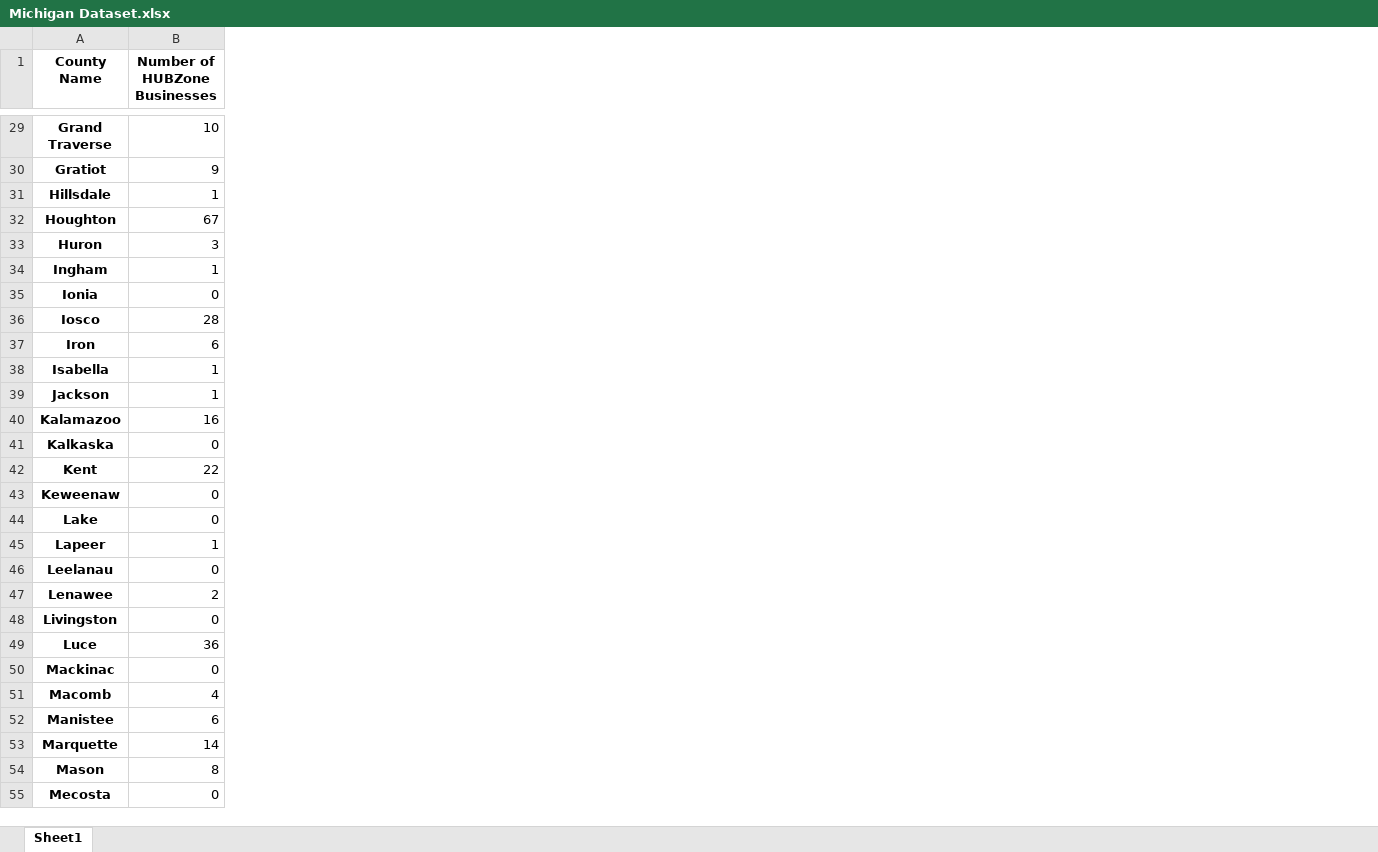
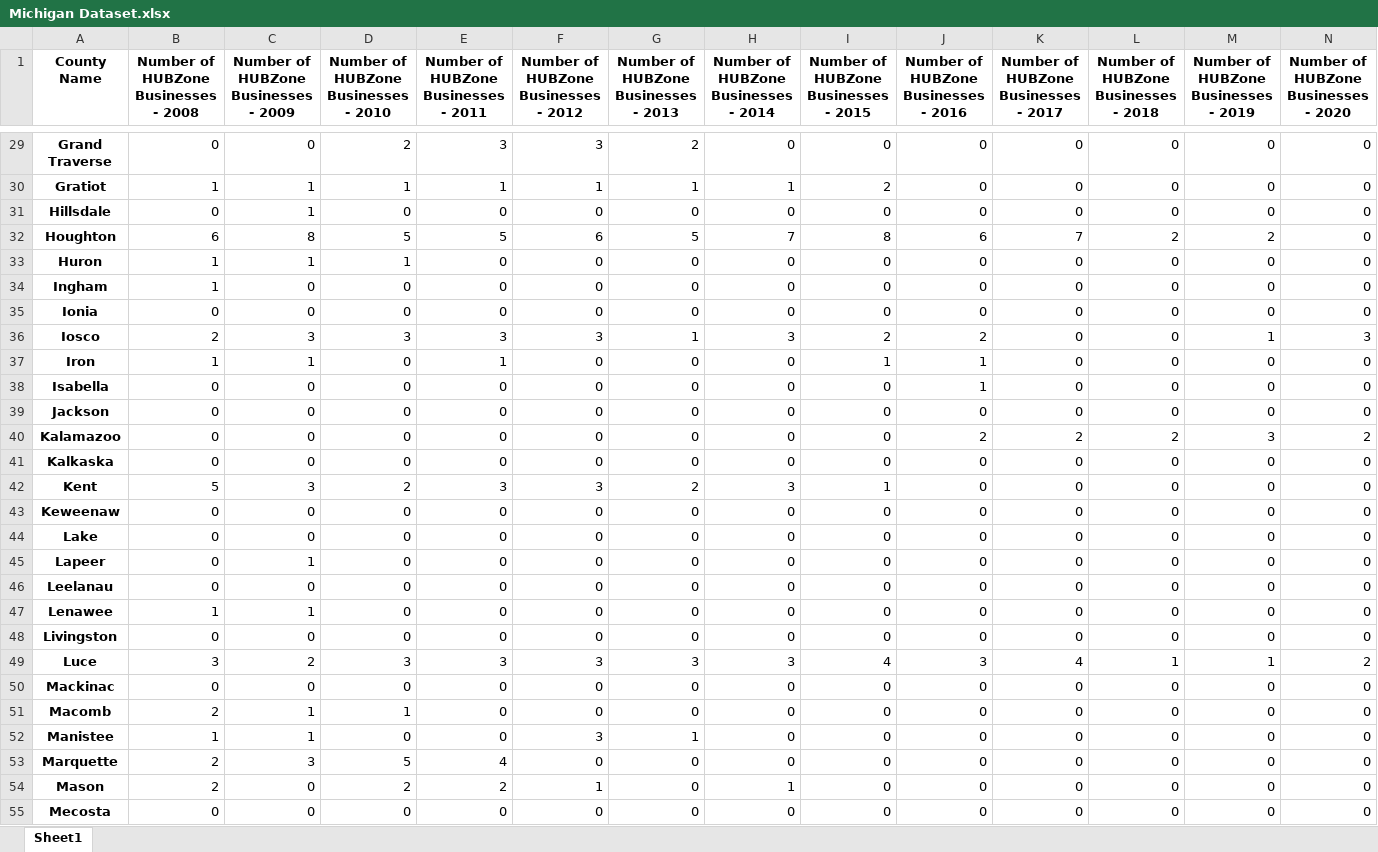
Before and after one commit to mjresch19/MI-HUBZones, an Excel workbook: Michigan Dataset.xlsx, sheet Sheet1, drawn as a sheet; only a part is shown, gaps mark what is left out; values as stored, in another font and other column widths than the file's, no borders; the diff covers the shown part only; the diff names each change by its address in the sheet, - before the commit and + after, or states it on an @@ line.

Commit message:
Split cumulative number of HUBZone Businesses to Each Year

```diff
--- a/Michigan Dataset.xlsx (sheet Sheet1)
+++ b/Michigan Dataset.xlsx (sheet Sheet1)
+column C, row 1: Number of HUBZone Businesses - 2009; rows 29-55: 0 | 1 | 1 | 8 | 1 | 0 | 0 | 3 | 1 | 0 | 0 | 0 | 0 | 3 | 0 | 0 | 1 | 0 | 1 | 0 | 2 | 0 | 1 | 1 | 3 | 0 | 0
+column D, row 1: Number of HUBZone Businesses - 2010; rows 29-55: 2 | 1 | 0 | 5 | 1 | 0 | 0 | 3 | 0 | 0 | 0 | 0 | 0 | 2 | 0 | 0 | 0 | 0 | 0 | 0 | 3 | 0 | 1 | 0 | 5 | 2 | 0
+column E, row 1: Number of HUBZone Businesses - 2011; rows 29-55: 3 | 1 | 0 | 5 | 0 | 0 | 0 | 3 | 1 | 0 | 0 | 0 | 0 | 3 | 0 | 0 | 0 | 0 | 0 | 0 | 3 | 0 | 0 | 0 | 4 | 2 | 0
+column F, row 1: Number of HUBZone Businesses - 2012; rows 29-55: 3 | 1 | 0 | 6 | 0 | 0 | 0 | 3 | 0 | 0 | 0 | 0 | 0 | 3 | 0 | 0 | 0 | 0 | 0 | 0 | 3 | 0 | 0 | 3 | 0 | 1 | 0
+column G, row 1: Number of HUBZone Businesses - 2013; rows 29-55: 2 | 1 | 0 | 5 | 0 | 0 | 0 | 1 | 0 | 0 | 0 | 0 | 0 | 2 | 0 | 0 | 0 | 0 | 0 | 0 | 3 | 0 | 0 | 1 | 0 | 0 | 0
+column H, row 1: Number of HUBZone Businesses - 2014; rows 29-55: 0 | 1 | 0 | 7 | 0 | 0 | 0 | 3 | 0 | 0 | 0 | 0 | 0 | 3 | 0 | 0 | 0 | 0 | 0 | 0 | 3 | 0 | 0 | 0 | 0 | 1 | 0
+column I, row 1: Number of HUBZone Businesses - 2015; rows 29-55: 0 | 2 | 0 | 8 | 0 | 0 | 0 | 2 | 1 | 0 | 0 | 0 | 0 | 1 | 0 | 0 | 0 | 0 | 0 | 0 | 4 | 0 | 0 | 0 | 0 | 0 | 0
+column J, row 1: Number of HUBZone Businesses - 2016; rows 29-55: 0 | 0 | 0 | 6 | 0 | 0 | 0 | 2 | 1 | 1 | 0 | 2 | 0 | 0 | 0 | 0 | 0 | 0 | 0 | 0 | 3 | 0 | 0 | 0 | 0 | 0 | 0
+column K, row 1: Number of HUBZone Businesses - 2017; rows 29-55: 0 | 0 | 0 | 7 | 0 | 0 | 0 | 0 | 0 | 0 | 0 | 2 | 0 | 0 | 0 | 0 | 0 | 0 | 0 | 0 | 4 | 0 | 0 | 0 | 0 | 0 | 0
+column L, row 1: Number of HUBZone Businesses - 2018; rows 29-55: 0 | 0 | 0 | 2 | 0 | 0 | 0 | 0 | 0 | 0 | 0 | 2 | 0 | 0 | 0 | 0 | 0 | 0 | 0 | 0 | 1 | 0 | 0 | 0 | 0 | 0 | 0
+column M, row 1: Number of HUBZone Businesses - 2019; rows 29-55: 0 | 0 | 0 | 2 | 0 | 0 | 0 | 1 | 0 | 0 | 0 | 3 | 0 | 0 | 0 | 0 | 0 | 0 | 0 | 0 | 1 | 0 | 0 | 0 | 0 | 0 | 0
+column N, row 1: Number of HUBZone Businesses - 2020; rows 29-55: 0 | 0 | 0 | 0 | 0 | 0 | 0 | 3 | 0 | 0 | 0 | 2 | 0 | 0 | 0 | 0 | 0 | 0 | 0 | 0 | 2 | 0 | 0 | 0 | 0 | 0 | 0
-B1: Number of HUBZone Businesses
+B1: Number of HUBZone Businesses - 2008
-B29: 10
+B29: 0
-B30: 9
+B30: 1
-B31: 1
+B31: 0
-B32: 67
+B32: 6
-B33: 3
+B33: 1
-B36: 28
+B36: 2
-B37: 6
+B37: 1
-B38:B39: 1
+B38:B39: 0
-B40: 16
+B40: 0
-B42: 22
+B42: 5
-B45: 1
+B45: 0
-B47: 2
+B47: 1
-B49: 36
+B49: 3
-B51: 4
+B51: 2
-B52: 6
+B52: 1
-B53: 14
+B53: 2
-B54: 8
+B54: 2
```
Also changed, not shown: 2 added columns and 40 edited cells elsewhere in this sheet, 1 other file.
